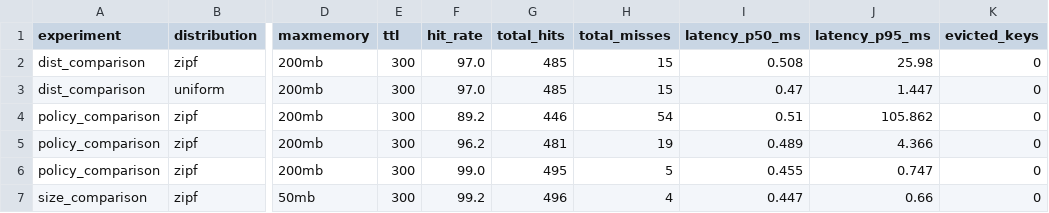
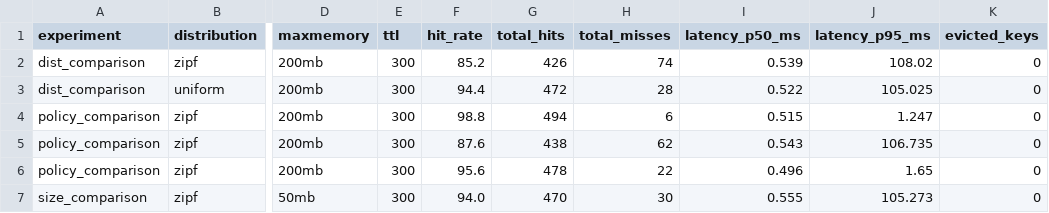
Before and after one commit to Jalann18/Tarea_1_SD, a CSV file: results/experiments_summary.csv, drawn as a sheet; only a part is shown, gaps mark what is left out; the diff covers the shown part only; the diff names each change by its address in the sheet, - before the commit and + after, or states it on an @@ line.

```diff
--- a/results/experiments_summary.csv
+++ b/results/experiments_summary.csv
-F2 (hit_rate): 97.0
+F2 (hit_rate): 85.2
-G2 (total_hits): 485
+G2 (total_hits): 426
-H2 (total_misses): 15
+H2 (total_misses): 74
-I2 (latency_p50_ms): 0.508
+I2 (latency_p50_ms): 0.539
-J2 (latency_p95_ms): 25.98
+J2 (latency_p95_ms): 108.02
-F3 (hit_rate): 97.0
+F3 (hit_rate): 94.4
-G3 (total_hits): 485
+G3 (total_hits): 472
-H3 (total_misses): 15
+H3 (total_misses): 28
-I3 (latency_p50_ms): 0.47
+I3 (latency_p50_ms): 0.522
-J3 (latency_p95_ms): 1.447
+J3 (latency_p95_ms): 105.025
-F4 (hit_rate): 89.2
+F4 (hit_rate): 98.8
-G4 (total_hits): 446
+G4 (total_hits): 494
-H4 (total_misses): 54
+H4 (total_misses): 6
-I4 (latency_p50_ms): 0.51
+I4 (latency_p50_ms): 0.515
-J4 (latency_p95_ms): 105.862
+J4 (latency_p95_ms): 1.247
-F5 (hit_rate): 96.2
+F5 (hit_rate): 87.6
-G5 (total_hits): 481
+G5 (total_hits): 438
-H5 (total_misses): 19
+H5 (total_misses): 62
-I5 (latency_p50_ms): 0.489
+I5 (latency_p50_ms): 0.543
-J5 (latency_p95_ms): 4.366
+J5 (latency_p95_ms): 106.735
-F6 (hit_rate): 99.0
+F6 (hit_rate): 95.6
-G6 (total_hits): 495
+G6 (total_hits): 478
-H6 (total_misses): 5
+H6 (total_misses): 22
-I6 (latency_p50_ms): 0.455
+I6 (latency_p50_ms): 0.496
-J6 (latency_p95_ms): 0.747
+J6 (latency_p95_ms): 1.65
-F7 (hit_rate): 99.2
+F7 (hit_rate): 94.0
-G7 (total_hits): 496
+G7 (total_hits): 470
-H7 (total_misses): 4
+H7 (total_misses): 30
-I7 (latency_p50_ms): 0.447
+I7 (latency_p50_ms): 0.555
-J7 (latency_p95_ms): 0.66
+J7 (latency_p95_ms): 105.273
```
Also changed, not shown: 25 edited cells elsewhere in this file, 11 other files.
